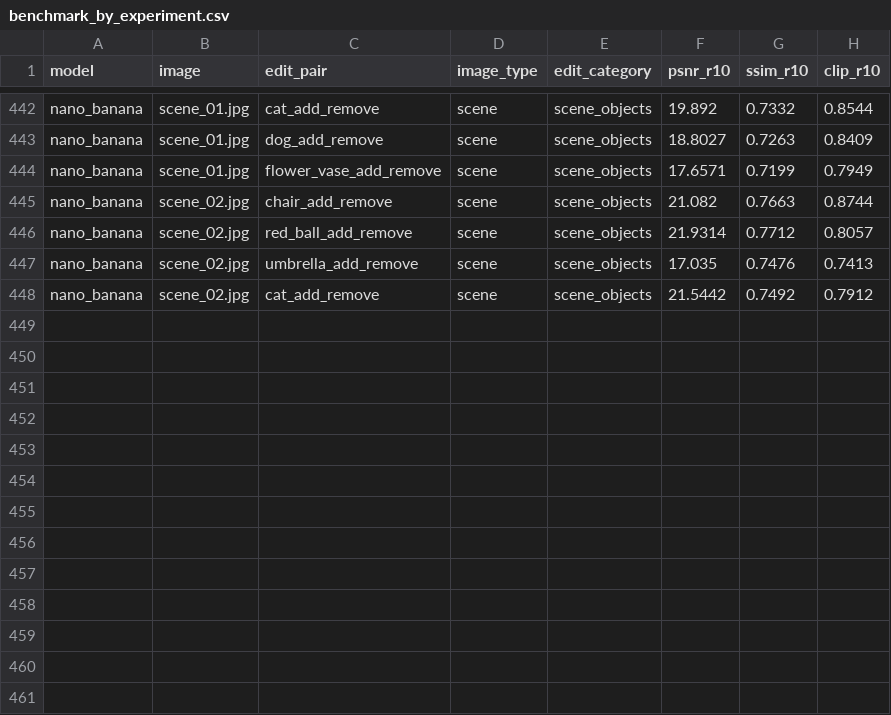
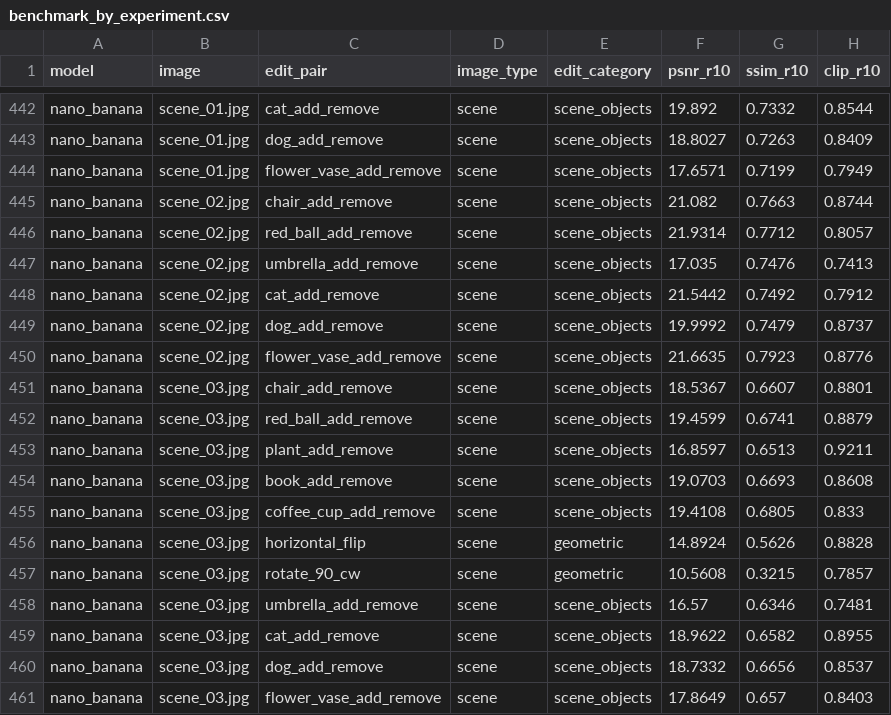
Before and after one commit to Qianli-ion/edit-converge-bench, a CSV file: results_comparison/benchmark_by_experiment.csv, drawn as a sheet; only a part is shown, gaps mark what is left out.

Commit message:
Final results: Nano Banana complete (66/66)
Updated CSVs with complete Nano Banana data:
- 4,604 total data points
- All 5 models fully evaluated

Final rankings (SSIM @ Round 10):
1. Qwen: 0.618
2. Nano Banana: 0.604
3. Grok: 0.582
4. Gemini: 0.451
5. FLUX: 0.282

```diff
--- a/results_comparison/benchmark_by_experiment.csv
+++ b/results_comparison/benchmark_by_experiment.csv
@@ -448 +448,14 @@ nano_banana,scene_02.jpg,umbrella_add_remove,scene,scene_objects,17.035,0.7476,0
 nano_banana,scene_02.jpg,cat_add_remove,scene,scene_objects,21.5442,0.7492,0.7912
+nano_banana,scene_02.jpg,dog_add_remove,scene,scene_objects,19.9992,0.7479,0.8737
+nano_banana,scene_02.jpg,flower_vase_add_remove,scene,scene_objects,21.6635,0.7923,0.8776
+nano_banana,scene_03.jpg,chair_add_remove,scene,scene_objects,18.5367,0.6607,0.8801
+nano_banana,scene_03.jpg,red_ball_add_remove,scene,scene_objects,19.4599,0.6741,0.8879
+nano_banana,scene_03.jpg,plant_add_remove,scene,scene_objects,16.8597,0.6513,0.9211
+nano_banana,scene_03.jpg,book_add_remove,scene,scene_objects,19.0703,0.6693,0.8608
+nano_banana,scene_03.jpg,coffee_cup_add_remove,scene,scene_objects,19.4108,0.6805,0.833
+nano_banana,scene_03.jpg,horizontal_flip,scene,geometric,14.8924,0.5626,0.8828
+nano_banana,scene_03.jpg,rotate_90_cw,scene,geometric,10.5608,0.3215,0.7857
+nano_banana,scene_03.jpg,umbrella_add_remove,scene,scene_objects,16.57,0.6346,0.7481
+nano_banana,scene_03.jpg,cat_add_remove,scene,scene_objects,18.9622,0.6582,0.8955
+nano_banana,scene_03.jpg,dog_add_remove,scene,scene_objects,18.7332,0.6656,0.8537
+nano_banana,scene_03.jpg,flower_vase_add_remove,scene,scene_objects,17.8649,0.657,0.8403
```
Also changed, not shown: results_comparison/benchmark_summary_by_round.csv, results_comparison/benchmark_summary_final.csv, 1 other file.
